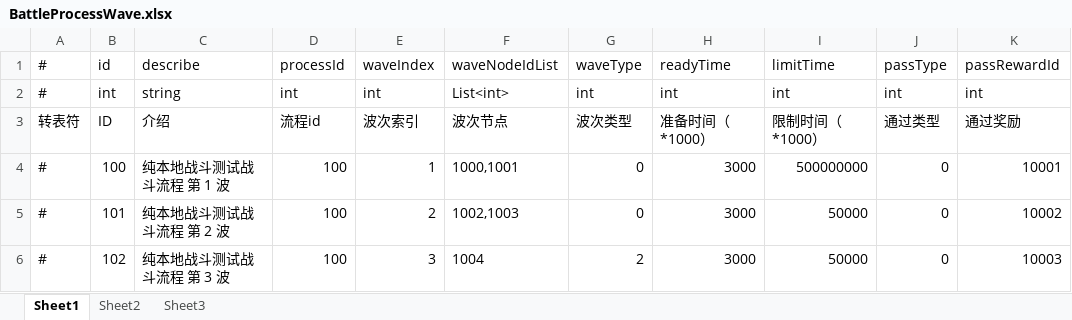
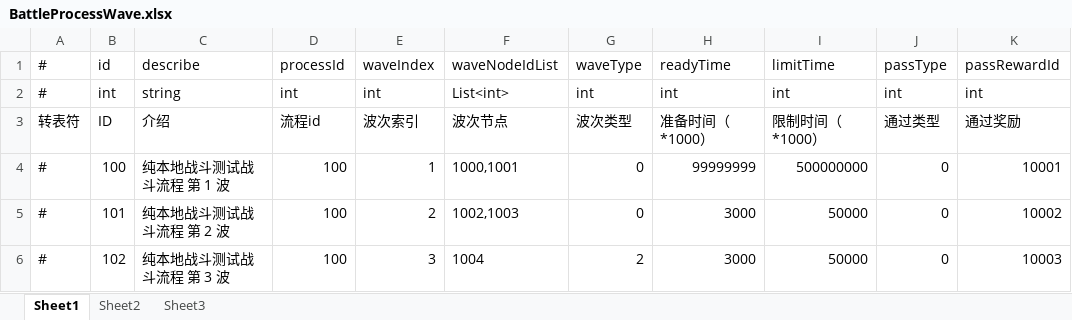
Before and after one commit to thanklzhang/001_GameFramework_Config, an Excel workbook: data_config/BattleProcessWave.xlsx, sheet Sheet1, drawn as a sheet; values as stored, in another font and other column widths than the file's, no borders; the diff names each change by its address in the sheet, - before the commit and + after, or states it on an @@ line.

```diff
--- a/data_config/BattleProcessWave.xlsx (sheet Sheet1)
+++ b/data_config/BattleProcessWave.xlsx (sheet Sheet1)
-H4: 3000
+H4: 99999999
```
Also changed, not shown: data_config/EntityInfo.xlsx, 4 other files.
